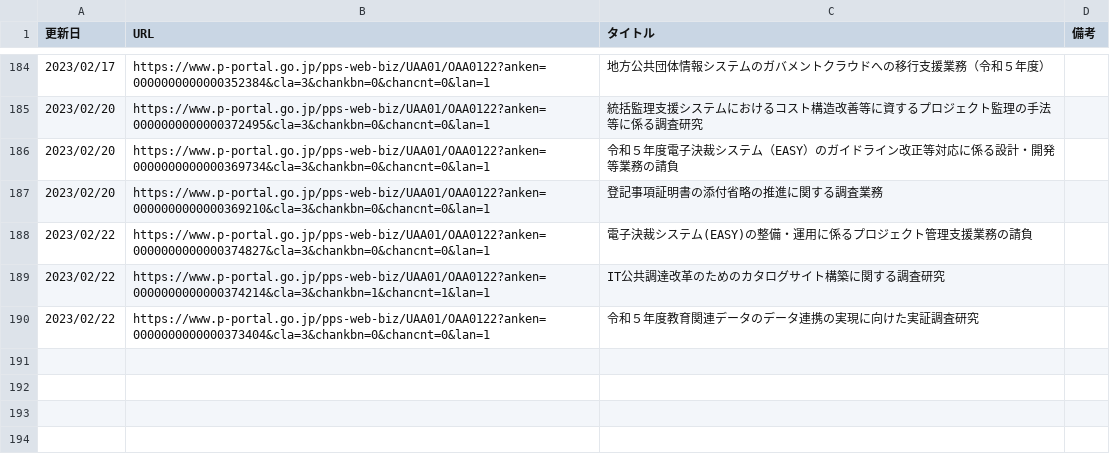
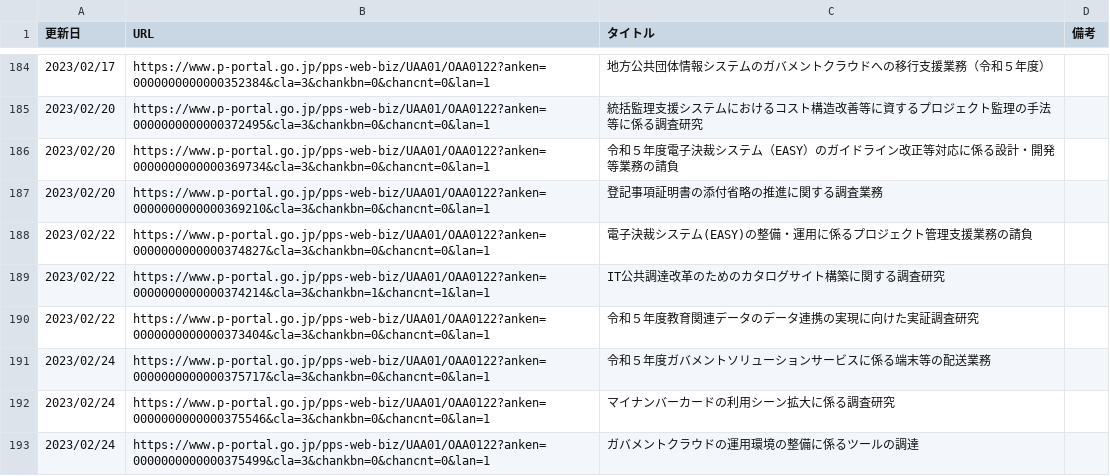
Before and after one commit to c-3lab/jp-go-digital-news, a CSV file: jp-go-digital-news-procurement.csv, drawn as a sheet; only a part is shown, gaps mark what is left out.

```diff
--- a/jp-go-digital-news-procurement.csv
+++ b/jp-go-digital-news-procurement.csv
@@ -190 +190,4 @@
 2023/02/22,https://www.p-portal.go.jp/pps-web-biz/UAA01/OAA0122?anken=0000000000000373404&cla=3&chankbn=0&chancnt=0&lan=1,令和５年度教育関連データのデータ連携の実現に向けた実証調査研究
+2023/02/24,https://www.p-portal.go.jp/pps-web-biz/UAA01/OAA0122?anken=0000000000000375717&cla=3&chankbn=0&chancnt=0&lan=1,令和５年度ガバメントソリューションサービスに係る端末等の配送業務
+2023/02/24,https://www.p-portal.go.jp/pps-web-biz/UAA01/OAA0122?anken=0000000000000375546&cla=3&chankbn=0&chancnt=0&lan=1,マイナンバーカードの利用シーン拡大に係る調査研究
+2023/02/24,https://www.p-portal.go.jp/pps-web-biz/UAA01/OAA0122?anken=0000000000000375499&cla=3&chankbn=0&chancnt=0&lan=1,ガバメントクラウドの運用環境の整備に係るツールの調達
```
Also changed, not shown: jp-go-digital-news-news.csv.
